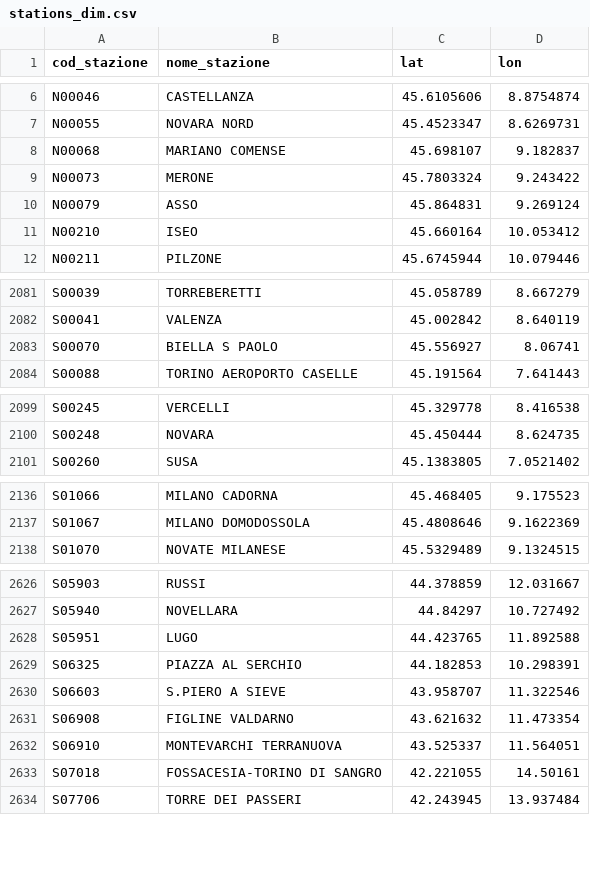
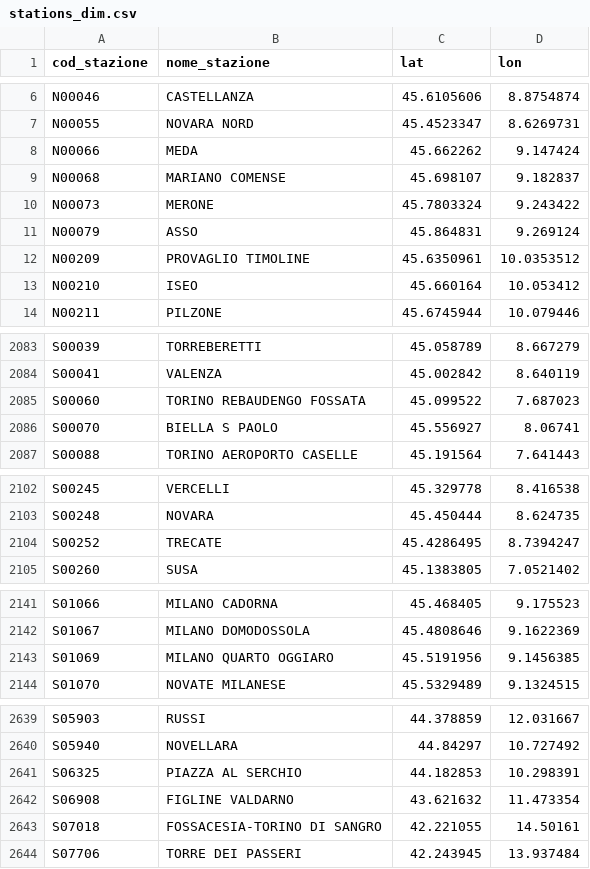
Before and after one commit to DrElegantia/trainstats-dashboard, a CSV file: data/gold/stations_dim.csv, drawn as a sheet; only a part is shown, gaps mark what is left out; the diff covers the shown part only.

```diff
--- a/data/gold/stations_dim.csv
+++ b/data/gold/stations_dim.csv
@@ -7,2 +7,3 @@ N00046,CASTELLANZA,45.6105606,8.8754874
 N00055,NOVARA NORD,45.4523347,8.6269731
+N00066,MEDA,45.662262,9.147424
 N00068,MARIANO COMENSE,45.698107,9.182837
@@ -10,2 +11,3 @@ N00073,MERONE,45.7803324,9.243422
 N00079,ASSO,45.864831,9.269124
+N00209,PROVAGLIO TIMOLINE,45.6350961,10.0353512
 N00210,ISEO,45.660164,10.053412
@@ -2082,2 +2084,3 @@ S00039,TORREBERETTI,45.058789,8.667279
 S00041,VALENZA,45.002842,8.640119
+S00060,TORINO REBAUDENGO FOSSATA,45.099522,7.687023
 S00070,BIELLA S PAOLO,45.556927,8.06741
@@ -2100,2 +2103,3 @@ S00245,VERCELLI,45.329778,8.416538
 S00248,NOVARA,45.450444,8.624735
+S00252,TRECATE,45.4286495,8.7394247
 S00260,SUSA,45.1383805,7.0521402
@@ -2137,2 +2142,3 @@ S01066,MILANO CADORNA,45.468405,9.175523
 S01067,MILANO DOMODOSSOLA,45.4808646,9.1622369
+S01069,MILANO QUARTO OGGIARO,45.5191956,9.1456385
 S01070,NOVATE MILANESE,45.5329489,9.1324515
@@ -2627,7 +2640,4 @@ S05903,RUSSI,44.378859,12.031667
 S05940,NOVELLARA,44.84297,10.727492
-S05951,LUGO,44.423765,11.892588
 S06325,PIAZZA AL SERCHIO,44.182853,10.298391
-S06603,S.PIERO A SIEVE,43.958707,11.322546
 S06908,FIGLINE VALDARNO,43.621632,11.473354
-S06910,MONTEVARCHI TERRANUOVA,43.525337,11.564051
 S07018,FOSSACESIA-TORINO DI SANGRO,42.221055,14.50161
```
Also changed, not shown: 7 added rows and 2 moved rows elsewhere in this file, data/gold/copertura_categoria.csv, 33 other files.
